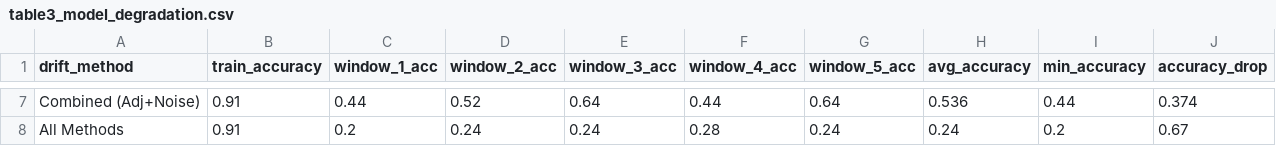
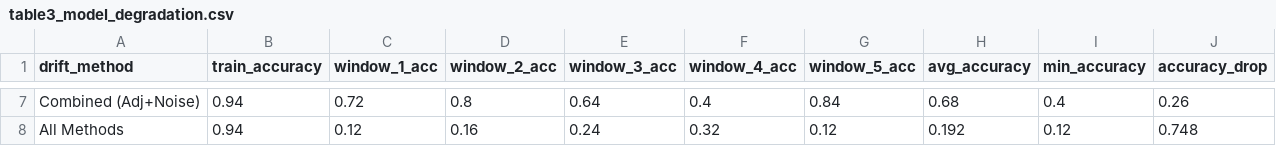
Before and after one commit to mananch1/StreamSense, a CSV file: experiment_results/table3_model_degradation.csv, drawn as a sheet; only a part is shown, gaps mark what is left out; the diff covers the shown part only; the diff names each change by its address in the sheet, - before the commit and + after, or states it on an @@ line.

```diff
--- a/experiment_results/table3_model_degradation.csv
+++ b/experiment_results/table3_model_degradation.csv
-B7:B8 (train_accuracy): 0.91
+B7:B8 (train_accuracy): 0.94
-C7 (window_1_acc): 0.44
+C7 (window_1_acc): 0.72
-D7 (window_2_acc): 0.52
+D7 (window_2_acc): 0.8
-F7 (window_4_acc): 0.44
+F7 (window_4_acc): 0.4
-G7 (window_5_acc): 0.64
+G7 (window_5_acc): 0.84
-H7 (avg_accuracy): 0.536
+H7 (avg_accuracy): 0.68
-I7 (min_accuracy): 0.44
+I7 (min_accuracy): 0.4
-J7 (accuracy_drop): 0.374
+J7 (accuracy_drop): 0.26
-C8 (window_1_acc): 0.2
+C8 (window_1_acc): 0.12
-D8 (window_2_acc): 0.24
+D8 (window_2_acc): 0.16
-F8 (window_4_acc): 0.28
+F8 (window_4_acc): 0.32
-G8 (window_5_acc): 0.24
+G8 (window_5_acc): 0.12
-H8 (avg_accuracy): 0.24
+H8 (avg_accuracy): 0.192
-I8 (min_accuracy): 0.2
+I8 (min_accuracy): 0.12
-J8 (accuracy_drop): 0.67
+J8 (accuracy_drop): 0.748
```
Also changed, not shown: 35 edited cells elsewhere in this file, experiment_results/table1_per_method_sensitivity.csv, experiment_results/table2_multi_intensity.csv, 10 other files.
